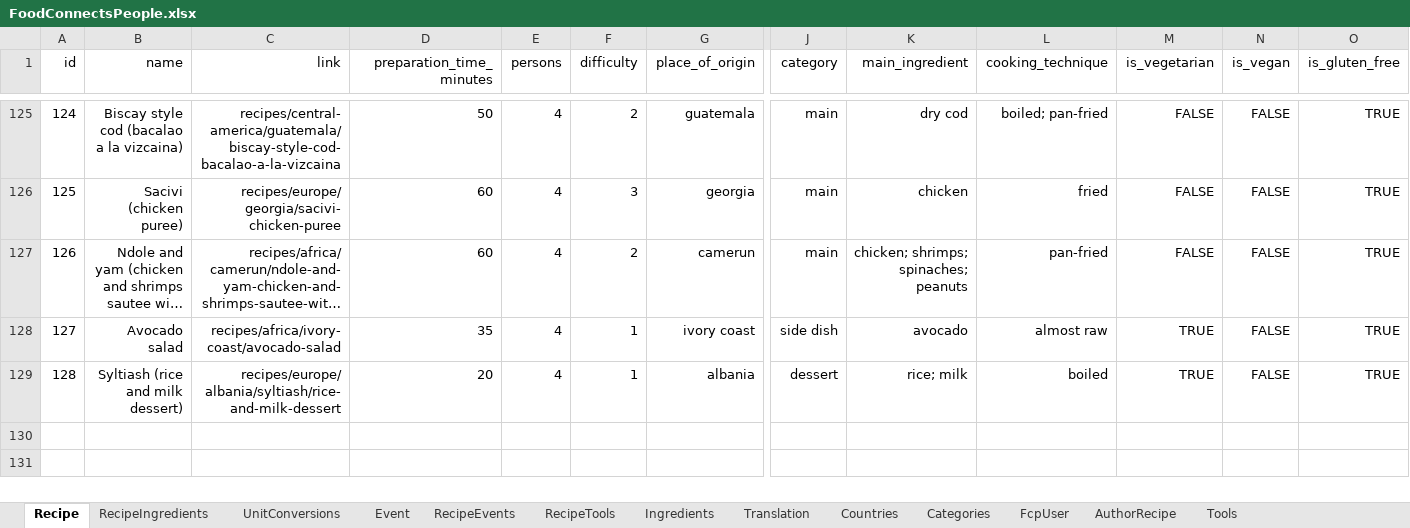
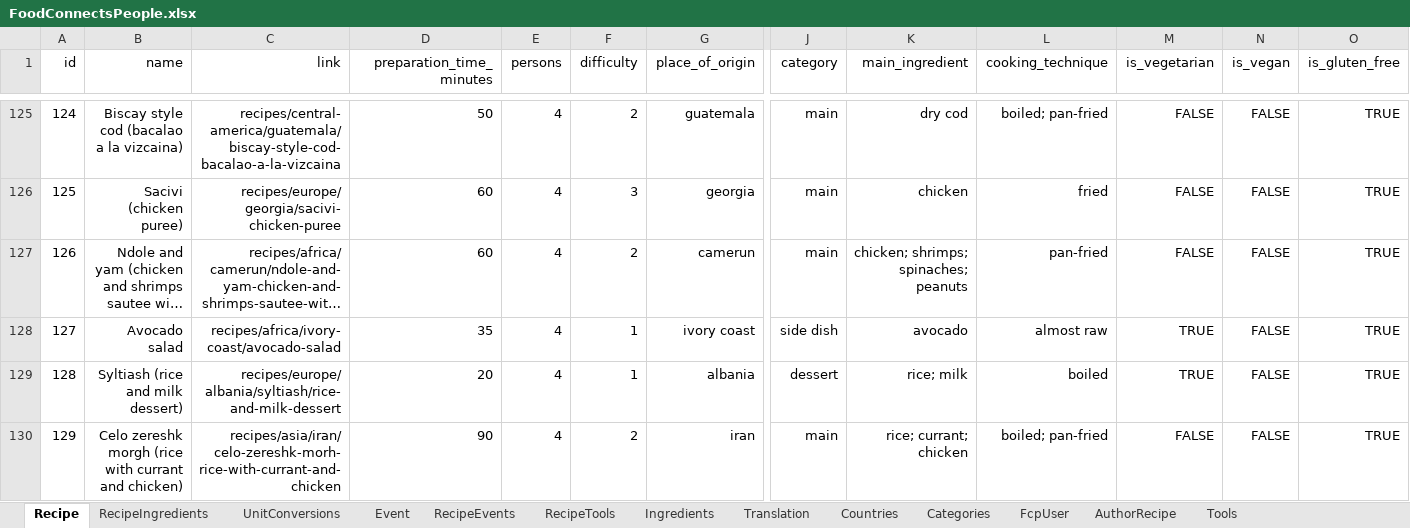
Before and after one commit to FoodConnectsPeople/foodconnectspeople-tool, an Excel workbook: data_sources/scripts/files/FoodConnectsPeople.xlsx, sheet Recipe, drawn as a sheet; only a part is shown, gaps mark what is left out; long unchanged cells end in …; values as stored, in another font and other column widths than the file's, no borders; rows hold the shown columns only; the diff names each change by its address in the sheet, - before the commit and + after, or states it on an @@ line.

Commit message:
First batch of CusCus recipes

```diff
--- a/data_sources/scripts/files/FoodConnectsPeople.xlsx (sheet Recipe)
+++ b/data_sources/scripts/files/FoodConnectsPeople.xlsx (sheet Recipe)
+row 130: 129 | Celo zereshk morgh (rice with currant and chicken) | recipes/asia/iran/celo-zereshk-morh-rice-with-currant-and-chicken | 90 | 4 | 2 | iran | main | rice; currant; chicken | boiled; pan-fried | FALSE | FALSE | TRUE
```
Also changed, not shown: sheet RecipeIngredients, sheet Ingredients, sheet Translation, sheet UnitConversions, sheet RecipeTools, sheet AuthorRecipe, 1 more sheet, 8 other files.
